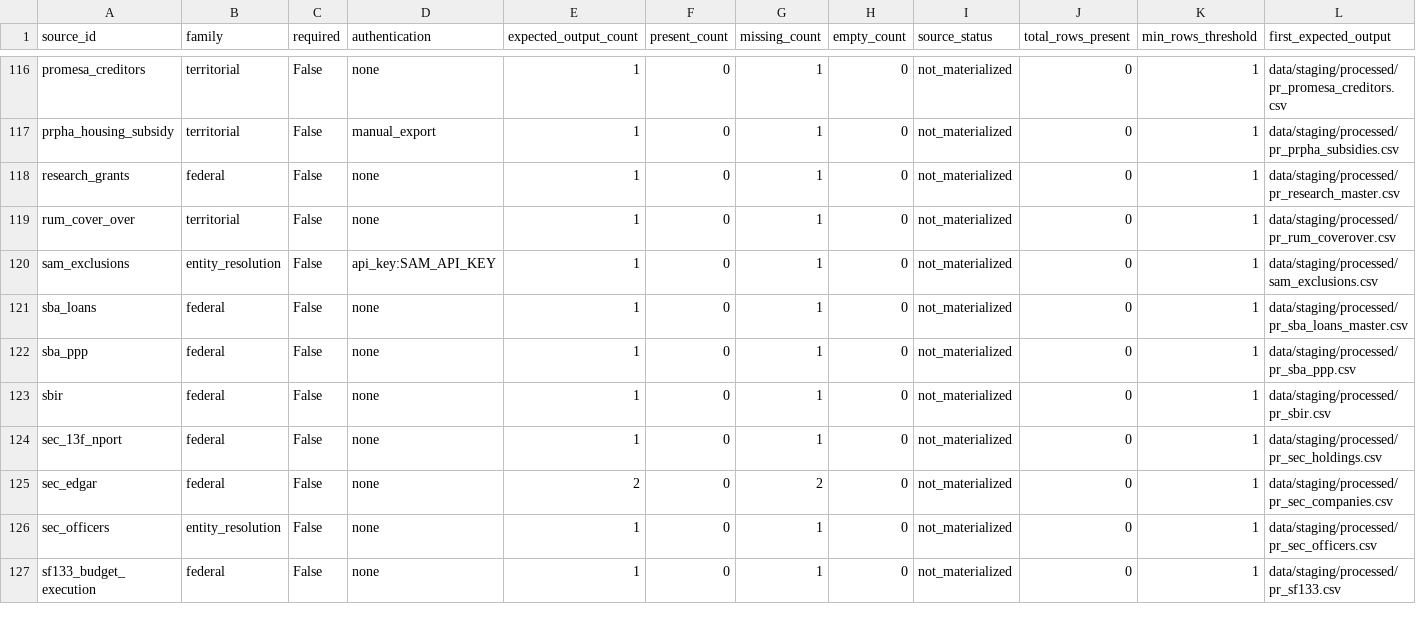
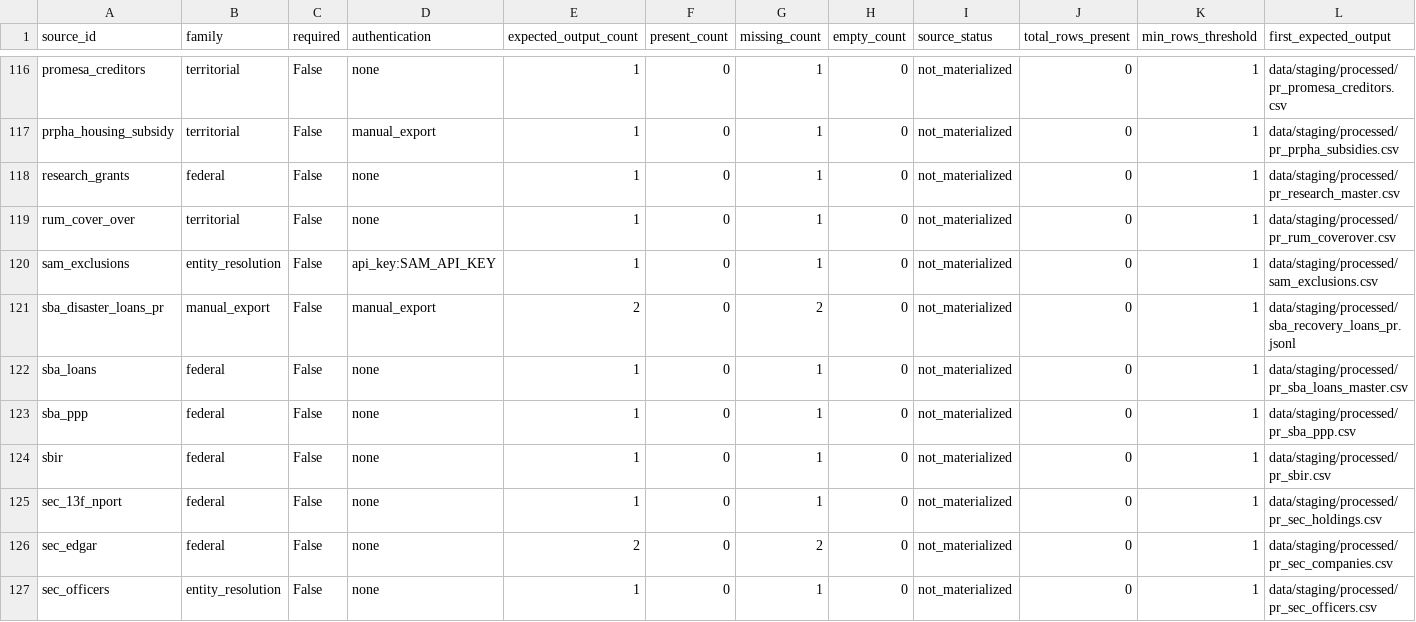
Before and after one commit to jotaele44/Contract-Sweeper, a CSV file: reports/gap_analysis_report.csv, drawn as a sheet; only a part is shown, gaps mark what is left out; the shorter side is filled out with more unchanged rows; rows hold the shown columns only; the diff names each change by its address in the sheet, - before the commit and + after, or states it on an @@ line.

Commit message:
Materialize SBA disaster-loan source + test-name cleanup + HigherGov filename fix (#341)
* Materialize sba_disaster_loans_pr recovery source

Wires the SBA Disaster Loan Puerto Rico workbook into the pipeline: registry
entries in manual_export_registry.yaml and source_registry.yaml, a
municipality rollup output on top of the existing importer, and a full test
suite validating against schemas/sba_recovery_loan.schema.json. Adds
openpyxl (the importer's previously-missing runtime dependency) to
requirements + lockfile. Status stays not_materialized until an operator
drops the real workbook into data/manual/sba_disaster_loans/.

COMPARES_WITH_COR3_PROJECTS relationship deliberately deferred — no
COR3RecoveryProject entity or data source exists in this repo.

* test: drop round-suffix from 20 test function names

Renames test_r4Xy_* style function names to describe the behavior they
verify, per RECOMMENDATIONS.md item #6. Test bodies and assertions are
unchanged. Left tests/test_pipeline_security_modules.py's
test_blocked_rows_from_r49f_tags_each_origin alone — it names a real,
currently-live production function (_blocked_rows_from_r49f) rather than a
stale round-suffix artifact, and renaming production code is out of scope
here.

* fix: regenerate status reports from a clean worktree

The first regeneration ran against a working tree with stray transient
files under data/staging/processed from earlier local runs, which flipped
several sources' data-presence-derived status (test_status_csv_regenerates_identically
regenerates inside a clean git worktree of HEAD specifically to catch this).
Regenerated reports/{gap_analysis_report.csv,.json,source_registry_status.csv,
source_recovery_matrix.csv} from a clean worktree instead, and updated the
pinned materialization-readiness counts test for the new
sba_disaster_loans_pr source (141->142 total, 46->47 queued).

* style: ruff-format tests/test_import_sba_disaster_loans.py

```diff
--- a/reports/gap_analysis_report.csv
+++ b/reports/gap_analysis_report.csv
+row 121: sba_disaster_loans_pr | manual_export | False | manual_export | 2 | 0 | 2 | 0 | not_materialized | 0 | 1 | data/staging/processed/sba_recovery_loans_pr.jsonl
```
Also changed, not shown: data/manifests/validation_gate_report.csv, reports/source_recovery_matrix.csv, 34 other files.
